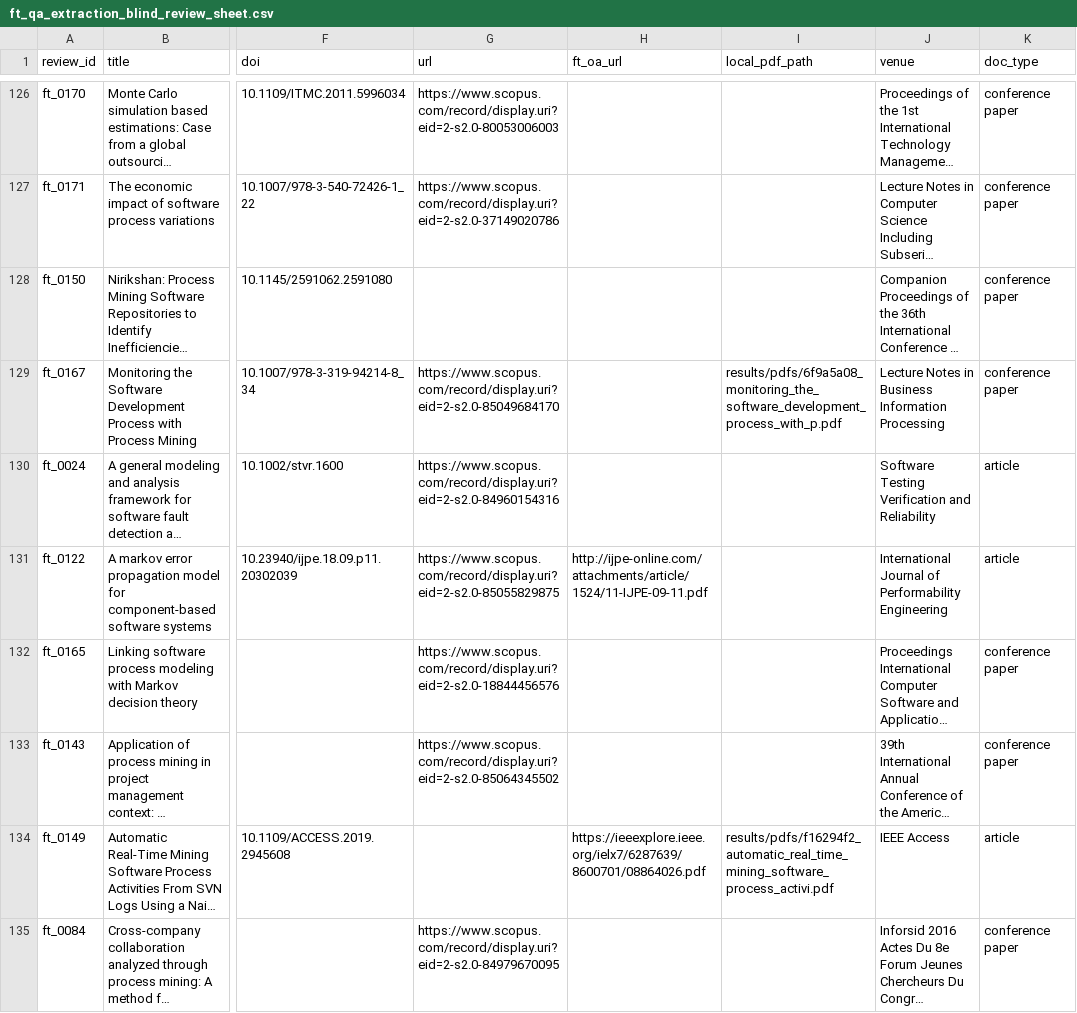
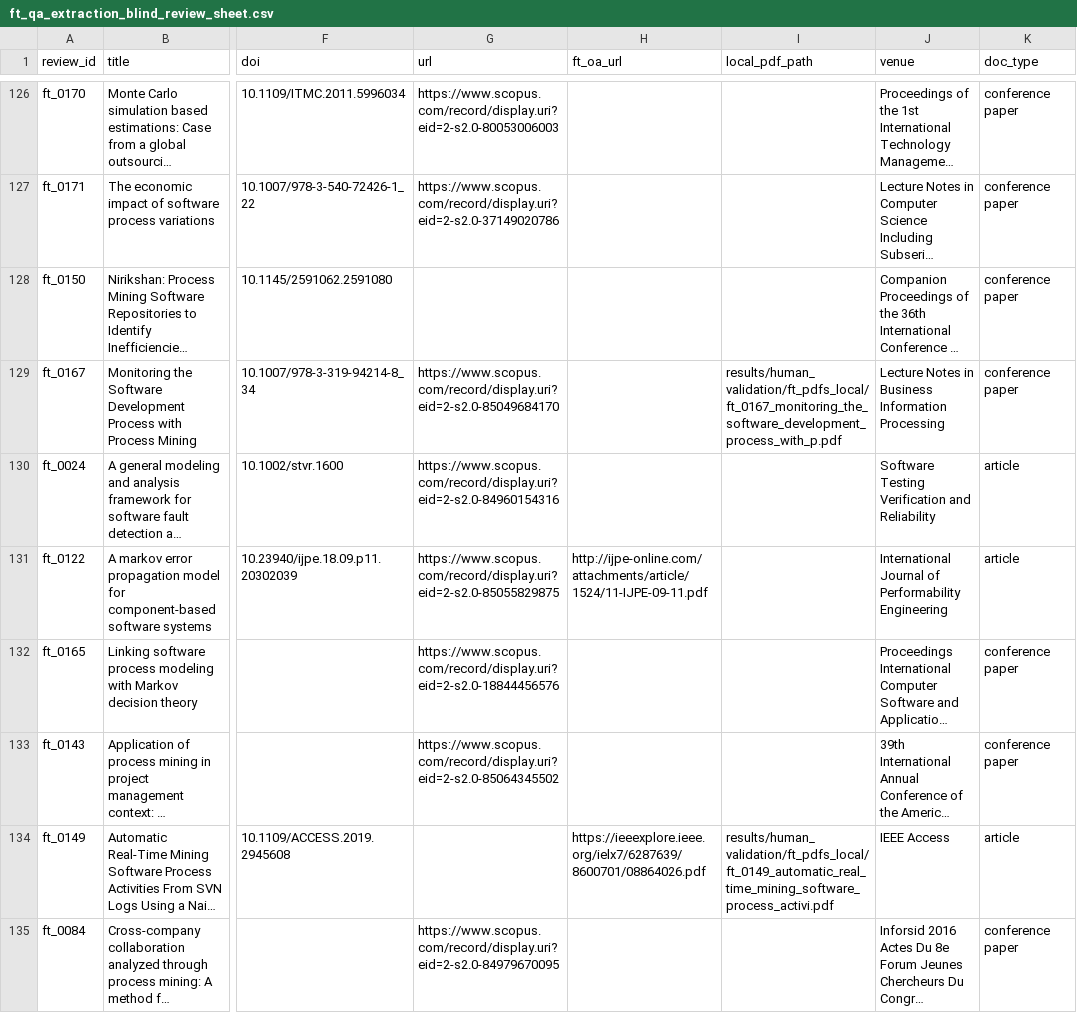
Before and after one commit to RodrigoAlmeidadeOliveira/SLR-Agente, a CSV file: results/human_validation/ft_qa_extraction_blind_review_sheet.csv, drawn as a sheet; only a part is shown, gaps mark what is left out; long unchanged cells end in …; the diff covers the shown part only; the diff names each change by its address in the sheet, - before the commit and + after, or states it on an @@ line.

```diff
--- a/results/human_validation/ft_qa_extraction_blind_review_sheet.csv
+++ b/results/human_validation/ft_qa_extraction_blind_review_sheet.csv
-I129 (local_pdf_path): results/pdfs/6f9a5a08_monitoring_the_software_development_process_with_p.pdf
+I129 (local_pdf_path): results/human_validation/ft_pdfs_local/ft_0167_monitoring_the_software_development_process_with_p.pdf
-I134 (local_pdf_path): results/pdfs/f16294f2_automatic_real_time_mining_software_process_activi.pdf
+I134 (local_pdf_path): results/human_validation/ft_pdfs_local/ft_0149_automatic_real_time_mining_software_process_activi.pdf
```
Also changed, not shown: 35 edited cells elsewhere in this file, results/human_validation/ta_blind_review_sheet.csv, 41 other files.
